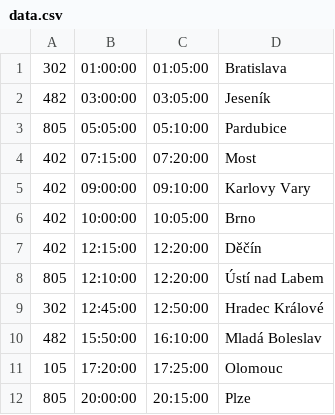
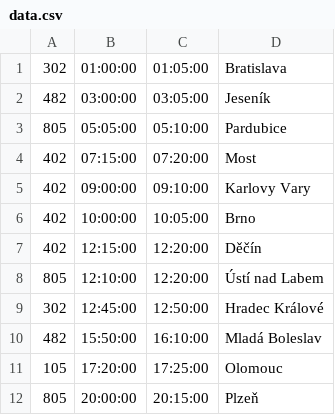
Before and after one commit to Arus12/Evidence-dopravy, a CSV file: csvs/data.csv, drawn as a sheet.

Commit message:
Update data.csv

```diff
--- a/csvs/data.csv
+++ b/csvs/data.csv
@@ -11,2 +11,2 @@
 105;17:20:00;17:25:00;Olomouc
-805;20:00:00;20:15:00;Plze
+805;20:00:00;20:15:00;Plzeň
```
